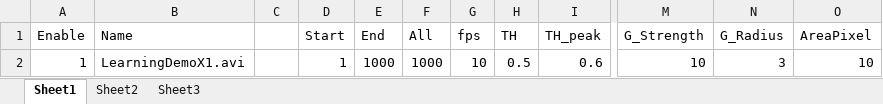
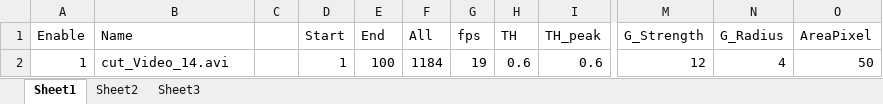
Before and after one commit to takuto-okuno-t5/tpro, an Excel workbook: TPro/input/input_video_control.xlsx, sheet Sheet1, drawn as a sheet; only a part is shown, gaps mark what is left out; values as stored, in another font and other column widths than the file's, no borders; the diff names each change by its address in the sheet, - before the commit and + after, or states it on an @@ line.

```diff
--- a/TPro/input/input_video_control.xlsx (sheet Sheet1)
+++ b/TPro/input/input_video_control.xlsx (sheet Sheet1)
-B2 (Name): LearningDemoX1.avi
+B2 (Name): cut_Video_14.avi
-E2 (End): 1000
+E2 (End): 100
-F2 (All): 1000
+F2 (All): 1184
-G2 (fps): 10
+G2 (fps): 19
-H2 (TH): 0.5
+H2 (TH): 0.6
-M2 (G_Strength): 10
+M2 (G_Strength): 12
-N2 (G_Radius): 3
+N2 (G_Radius): 4
-O2 (AreaPixel): 10
+O2 (AreaPixel): 50
```
Also changed, not shown: 3 other files.
